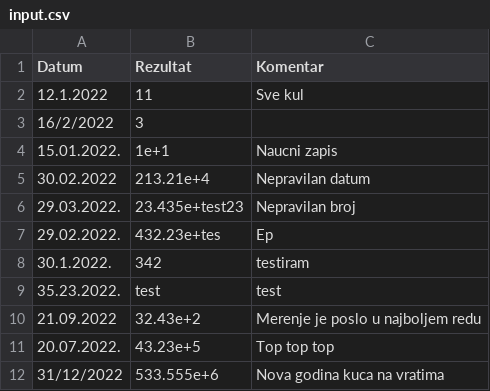
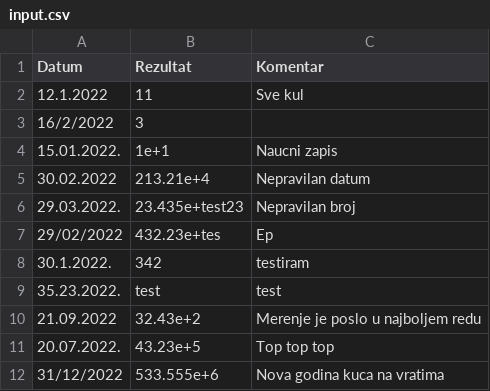
Before and after one commit to caojasamalex/atof_improved, a CSV file: input.csv, drawn as a sheet.

```diff
--- a/input.csv
+++ b/input.csv
@@ -6,3 +6,3 @@ Datum,Rezultat,Komentar
 29.03.2022.,23.435e+test23,Nepravilan broj
-29.02.2022.,432.23e+tes,Ep
+29/02/2022,432.23e+tes,Ep
 30.1.2022.,342,testiram
```
Also changed, not shown: 4 other files.
